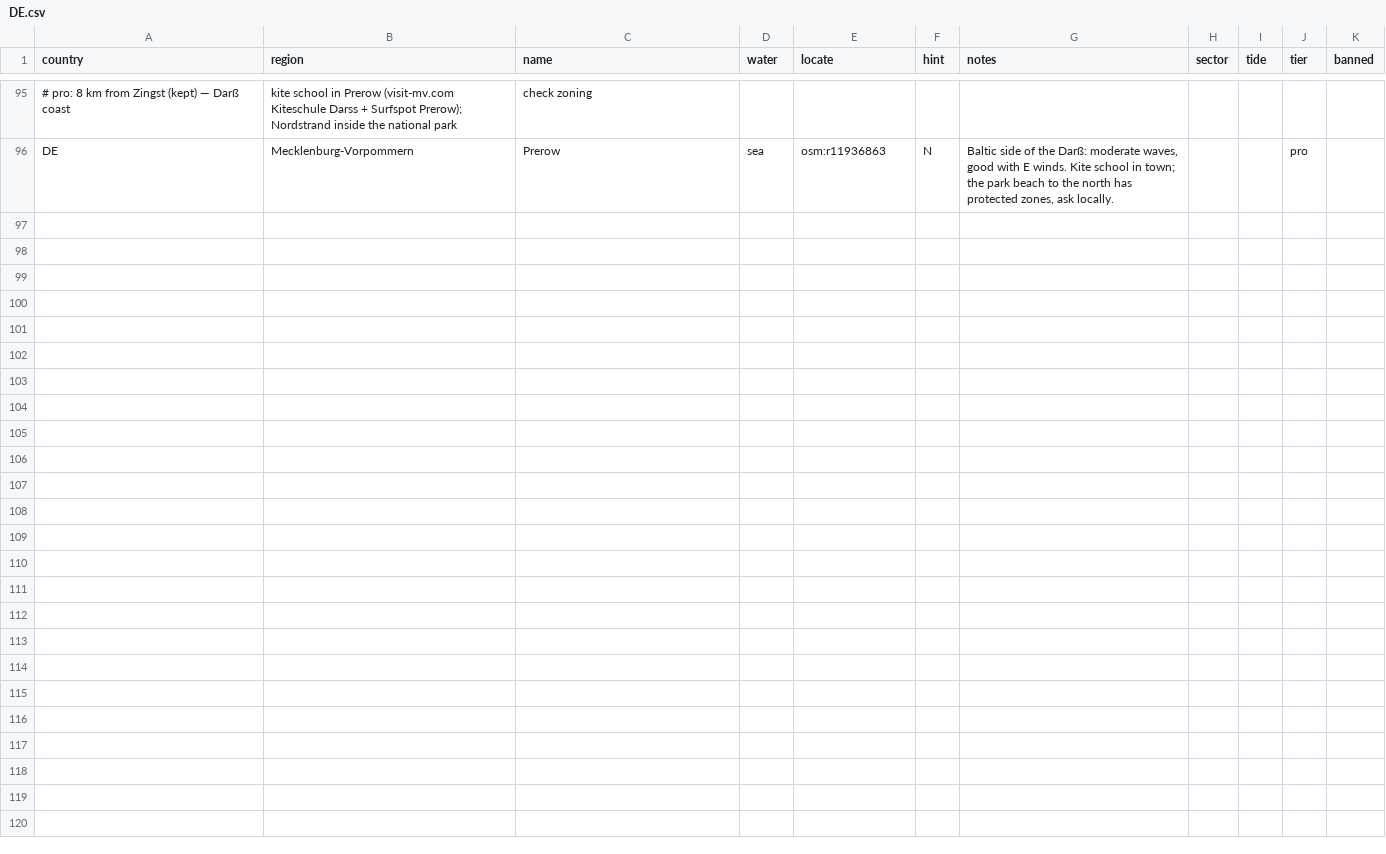
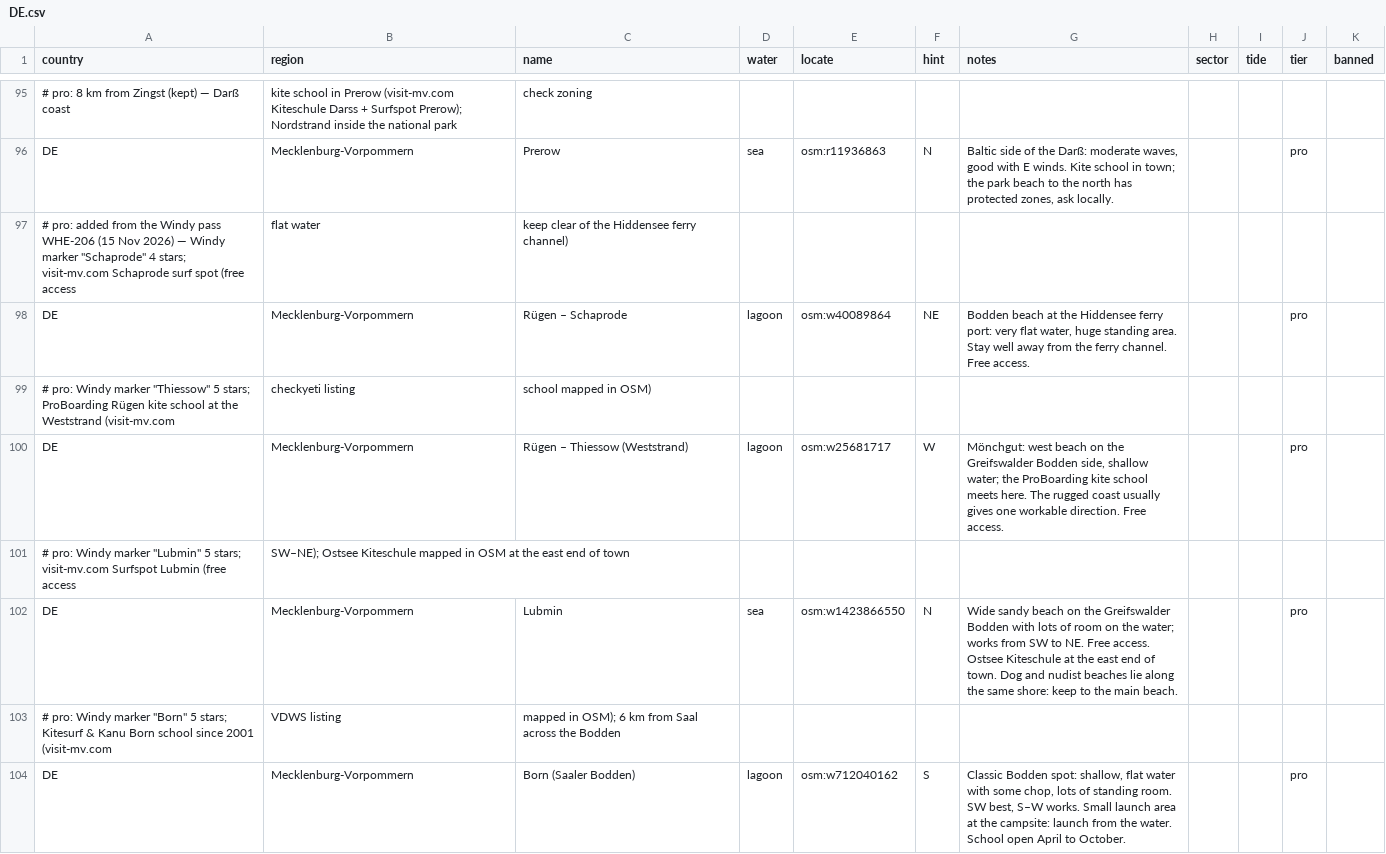
Before and after one commit to benjcvd/wheretokite, a CSV file: tools/spots/DE.csv, drawn as a sheet; only a part is shown, gaps mark what is left out; the diff covers the shown part only; the diff names each change by its address in the sheet, - before the commit and + after, or states it on an @@ line.

```diff
--- a/tools/spots/DE.csv
+++ b/tools/spots/DE.csv
+row 97: # pro: added from the Windy pass WHE-206 (15 Nov 2026) — Windy marker "Schaprode" 4 stars; visit-mv.com Schaprode surf spot (free access | flat water | keep clear of the Hiddensee ferry channel)
+row 98: DE | Mecklenburg-Vorpommern | Rügen – Schaprode | lagoon | osm:w40089864 | NE | Bodden beach at the Hiddensee ferry port: very flat water, huge standing area. Stay well away from the ferry channel. Free access. |  |  | pro
+row 99: # pro: Windy marker "Thiessow" 5 stars; ProBoarding Rügen kite school at the Weststrand (visit-mv.com | checkyeti listing | school mapped in OSM)
+row 100: DE | Mecklenburg-Vorpommern | Rügen – Thiessow (Weststrand) | lagoon | osm:w25681717 | W | Mönchgut: west beach on the Greifswalder Bodden side, shallow water; the ProBoarding kite school meets here. The rugged coast usually gives one workable direction. Free access. |  |  | pro
+row 101: # pro: Windy marker "Lubmin" 5 stars; visit-mv.com Surfspot Lubmin (free access | SW–NE); Ostsee Kiteschule mapped in OSM at the east end of town
+row 102: DE | Mecklenburg-Vorpommern | Lubmin | sea | osm:w1423866550 | N | Wide sandy beach on the Greifswalder Bodden with lots of room on the water; works from SW to NE. Free access. Ostsee Kiteschule at the east end of town. Dog and nudist beaches lie along the same shore: keep to the main beach. |  |  | pro
+row 103: # pro: Windy marker "Born" 5 stars; Kitesurf & Kanu Born school since 2001 (visit-mv.com | VDWS listing | mapped in OSM); 6 km from Saal across the Bodden
+row 104: DE | Mecklenburg-Vorpommern | Born (Saaler Bodden) | lagoon | osm:w712040162 | S | Classic Bodden spot: shallow, flat water with some chop, lots of standing room. SW best, S–W works. Small launch area at the campsite: launch from the water. School open April to October. |  |  | pro
```
Also changed, not shown: 8 added rows elsewhere in this file, 1 other file.
